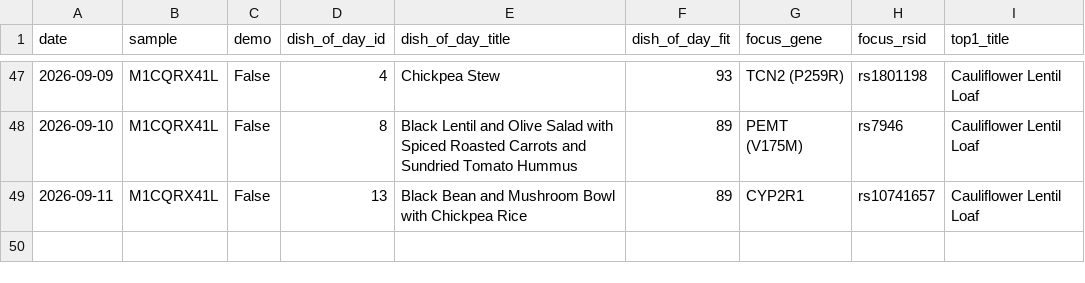
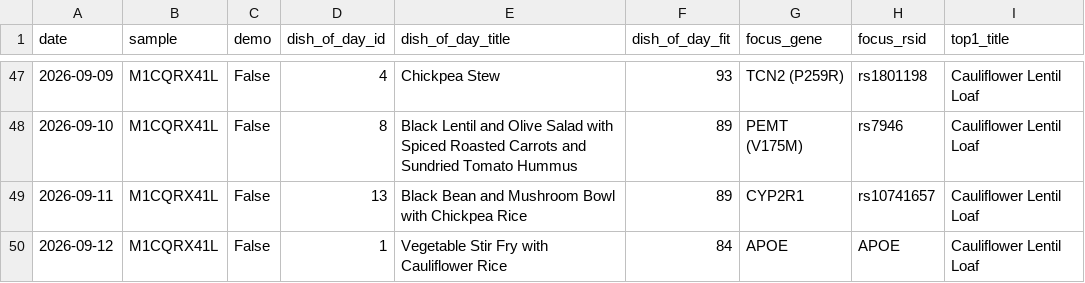
Before and after one commit to Erikiss/DNADiet, a CSV file: reports/history.csv, drawn as a sheet; only a part is shown, gaps mark what is left out; the diff names each change by its address in the sheet, - before the commit and + after, or states it on an @@ line.

```diff
--- a/reports/history.csv
+++ b/reports/history.csv
+row 50: 2026-09-12 | M1CQRX41L | False | 1 | Vegetable Stir Fry with Cauliflower Rice | 84 | APOE | APOE | Cauliflower Lentil Loaf
```
Also changed, not shown: 2 other files.
